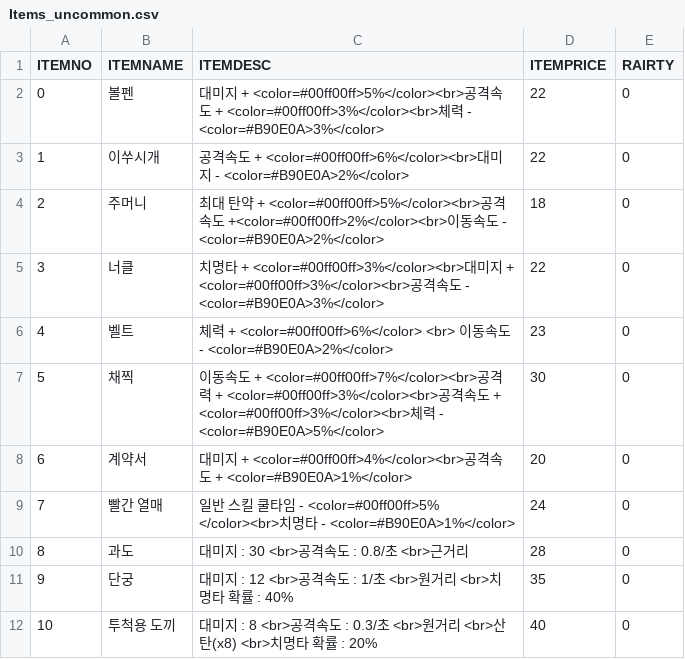
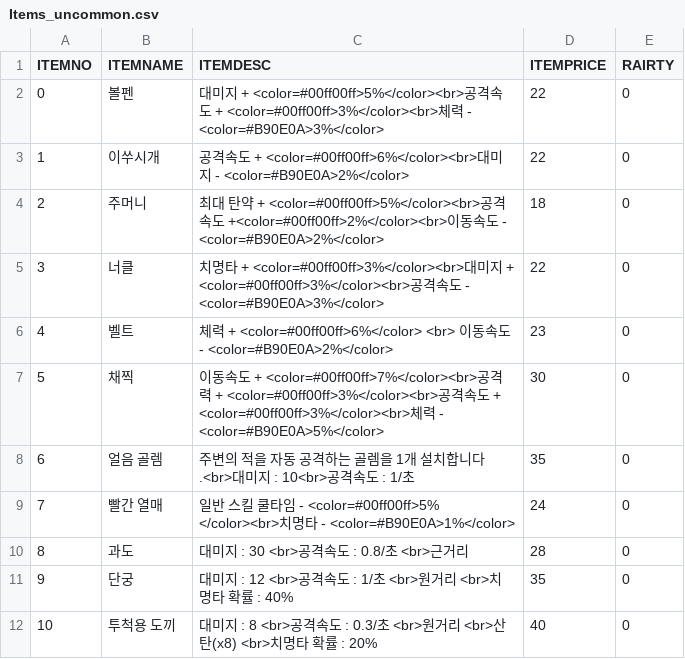
Before and after one commit to iolpplpojl/VamSirv, a CSV file: Sirv/Assets/Resources/Items_uncommon.csv, drawn as a sheet.

```diff
--- a/Sirv/Assets/Resources/Items_uncommon.csv
+++ b/Sirv/Assets/Resources/Items_uncommon.csv
@@ -7,3 +7,3 @@ ITEMNO,ITEMNAME,ITEMDESC,ITEMPRICE,RAIRTY
 5,채찍,이동속도 + <color=#00ff00ff>7%</color><br>공격력 + <color=#00ff00ff>3%</color><br>공격속도 + <color=#00ff00ff>3%</color><br>체력 - <color=#B90E0A>5%</color>,30,0
-6,계약서,대미지 + <color=#00ff00ff>4%</color><br>공격속도 + <color=#B90E0A>1%</color>,20,0
+6,얼음 골렘,주변의 적을 자동 공격하는 골렘을 1개 설치합니다.<br>대미지 : 10<br>공격속도 : 1/초,35,0
 7,빨간 열매,일반 스킬 쿨타임 - <color=#00ff00ff>5% </color><br>치명타 - <color=#B90E0A>1%</color>,24,0
```
Also changed, not shown: Sirv/Assets/Resources/Items_rare.csv, 43 other files.
